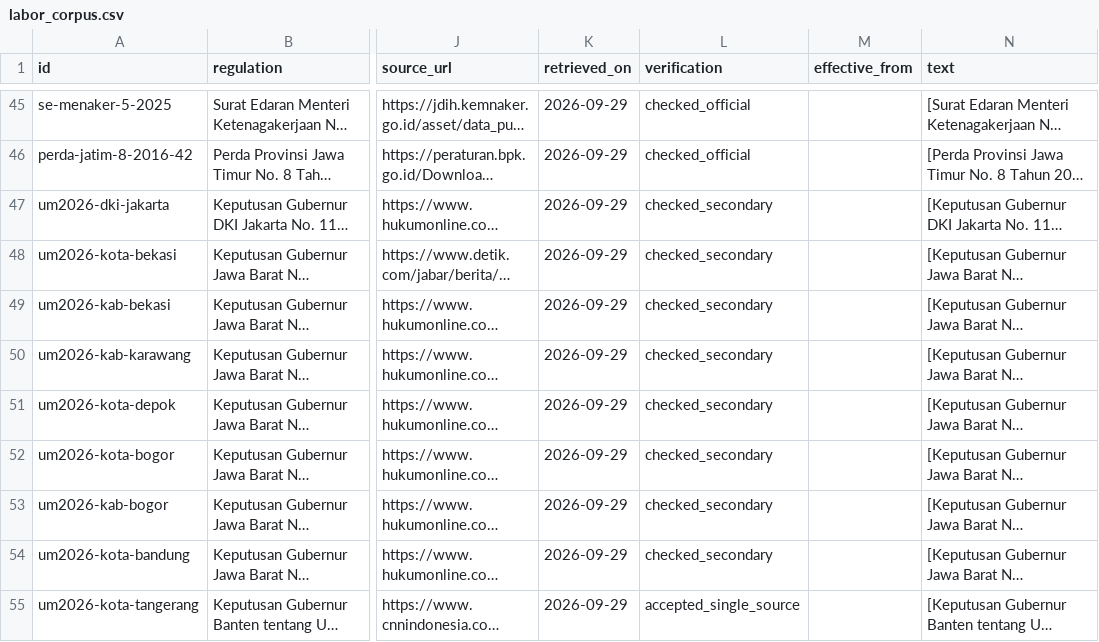
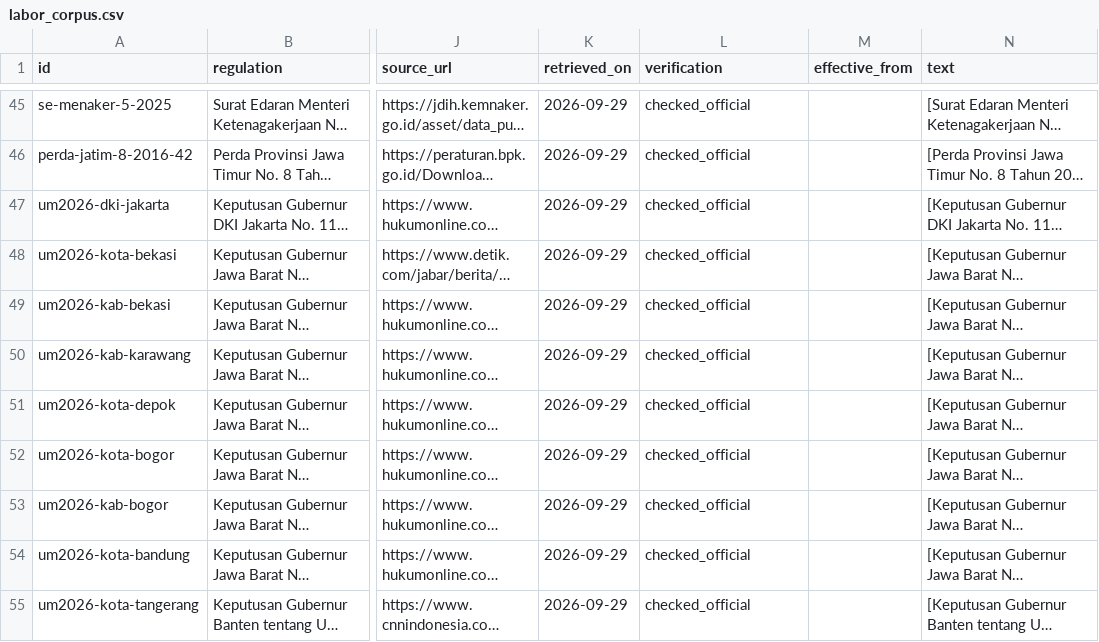
Before and after one commit to britoddd/cek-pkwt, a CSV file: data/labor_corpus.csv, drawn as a sheet; only a part is shown, gaps mark what is left out; long unchanged cells end in …; the diff covers the shown part only; the diff names each change by its address in the sheet, - before the commit and + after, or states it on an @@ line.

Commit message:
Manual Verification for The Labor Corpus

```diff
--- a/data/labor_corpus.csv
+++ b/data/labor_corpus.csv
-L47:L54 (verification): checked_secondary
+L47:L54 (verification): checked_official
-L55 (verification): accepted_single_source
+L55 (verification): checked_official
```
Also changed, not shown: 15 edited cells elsewhere in this file.
